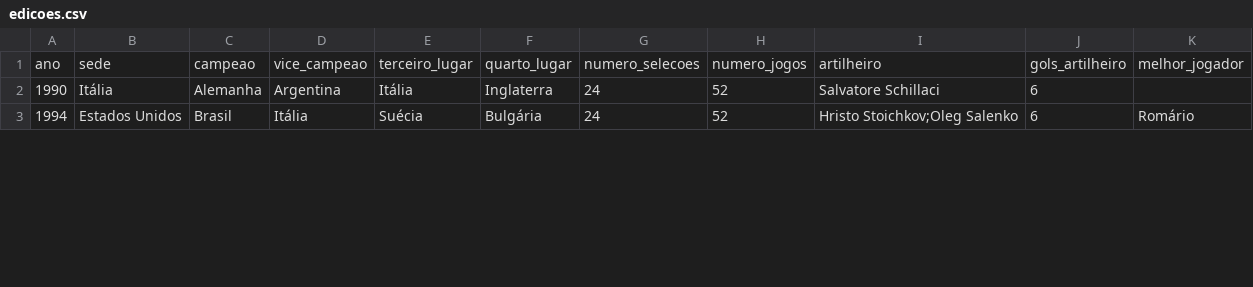
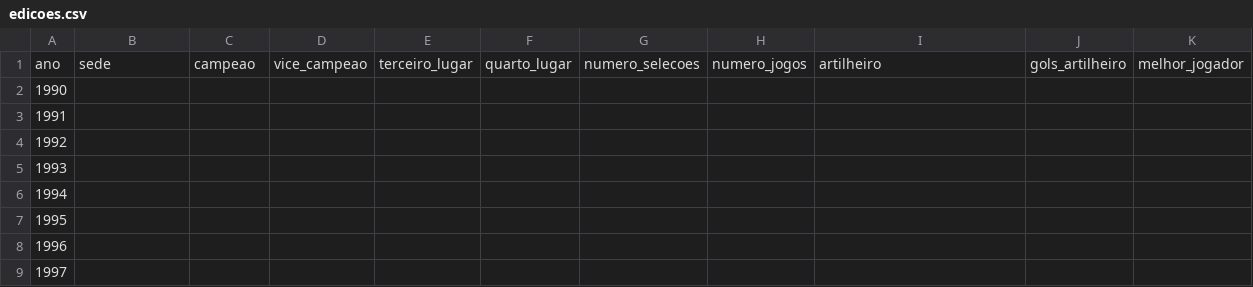
Before and after one commit to murilosoriano5-lgtm/copas-mundo-historico, a CSV file: data/edicoes.csv, drawn as a sheet; only a part is shown; the diff covers the shown part only.

```diff
--- a/data/edicoes.csv
+++ b/data/edicoes.csv
@@ -1,3 +1,9 @@
 ano,sede,campeao,vice_campeao,terceiro_lugar,quarto_lugar,numero_selecoes,numero_jogos,artilheiro,gols_artilheiro,melhor_jogador
-1990,Itália,Alemanha,Argentina,Itália,Inglaterra,24,52,Salvatore Schillaci,6,
-1994,Estados Unidos,Brasil,Itália,Suécia,Bulgária,24,52,Hristo Stoichkov;Oleg Salenko,6,Romário
+1990,,,,,,,,,,
+1991,,,,,,,,,,
+1992,,,,,,,,,,
+1993,,,,,,,,,,
+1994,,,,,,,,,,
+1995,,,,,,,,,,
+1996,,,,,,,,,,
+1997,,,,,,,,,,
```
Also changed, not shown: 21 added rows and 73 edited cells elsewhere in this file, 4 other files.
